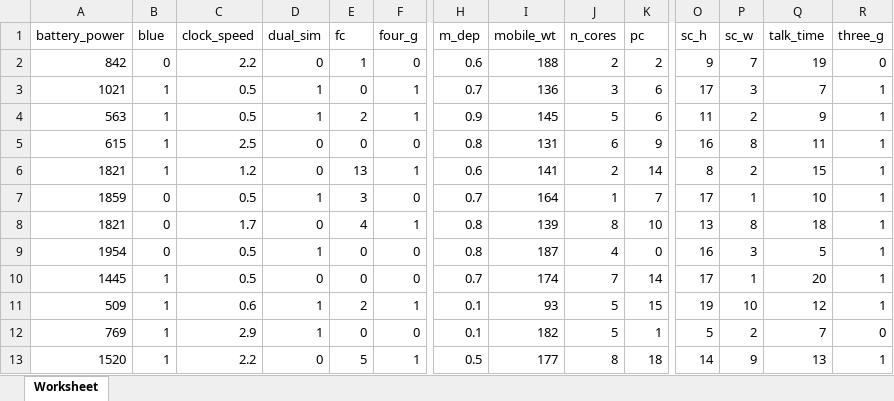
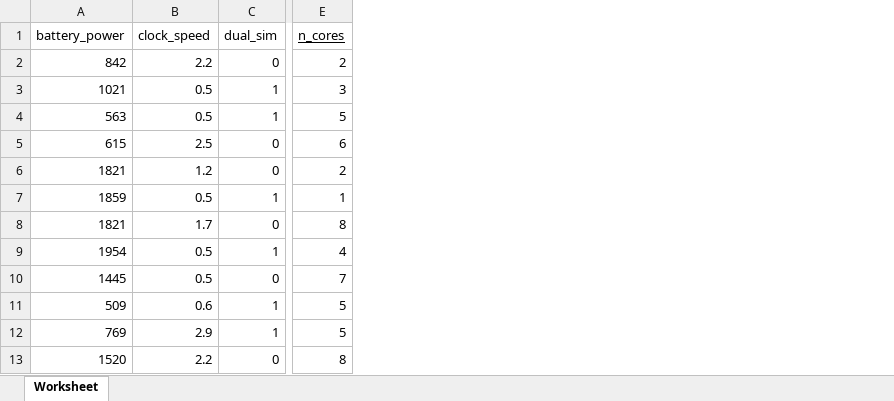
Before and after one commit to jdpv01/mobile_price_classification, an Excel workbook: mobile_price_classification/Data/train.xlsx, sheet Worksheet, drawn as a sheet; only a part is shown, gaps mark what is left out; values as stored, in another font and other column widths than the file's, no borders; removed rows and columns are numbered as before the commit, all else as after; the diff names each change by its address in the sheet, - before the commit and + after, or states it on an @@ line.

```diff
--- a/mobile_price_classification/Data/train.xlsx (sheet Worksheet)
+++ b/mobile_price_classification/Data/train.xlsx (sheet Worksheet)
-column B (blue), rows 2-13: 0 | 1 | 1 | 1 | 1 | 0 | 0 | 0 | 1 | 1 | 1 | 1
-column E (fc), rows 2-13: 1 | 0 | 2 | 0 | 13 | 3 | 4 | 0 | 0 | 2 | 0 | 5
-column F (four_g), rows 2-13: 0 | 1 | 1 | 0 | 1 | 0 | 1 | 0 | 0 | 1 | 0 | 1
-column H (m_dep), rows 2-13: 0.6 | 0.7 | 0.9 | 0.8 | 0.6 | 0.7 | 0.8 | 0.8 | 0.7 | 0.1 | 0.1 | 0.5
-column I (mobile_wt), rows 2-13: 188 | 136 | 145 | 131 | 141 | 164 | 139 | 187 | 174 | 93 | 182 | 177
-column K (pc), rows 2-13: 2 | 6 | 6 | 9 | 14 | 7 | 10 | 0 | 14 | 15 | 1 | 18
-column O (sc_h), rows 2-13: 9 | 17 | 11 | 16 | 8 | 17 | 13 | 16 | 17 | 19 | 5 | 14
-column P (sc_w), rows 2-13: 7 | 3 | 2 | 8 | 2 | 1 | 8 | 3 | 1 | 10 | 2 | 9
-column Q (talk_time), rows 2-13: 19 | 7 | 9 | 11 | 15 | 10 | 18 | 5 | 20 | 12 | 7 | 13
-column R (three_g), rows 2-13: 0 | 1 | 1 | 1 | 1 | 1 | 1 | 1 | 1 | 1 | 0 | 1
-E1 underline: off
+E1 underline: on
```
Also changed, not shown: 10 other files.
